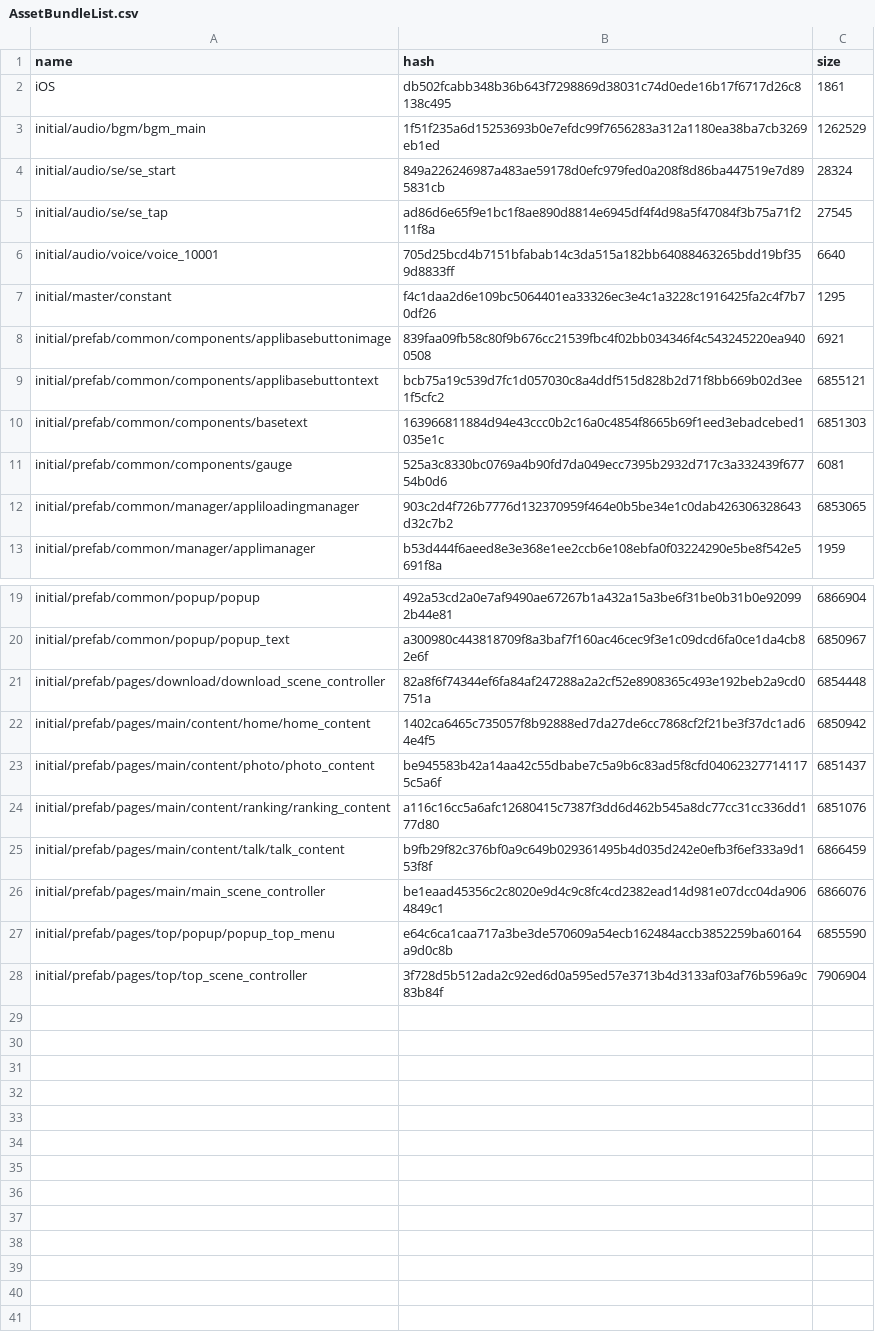
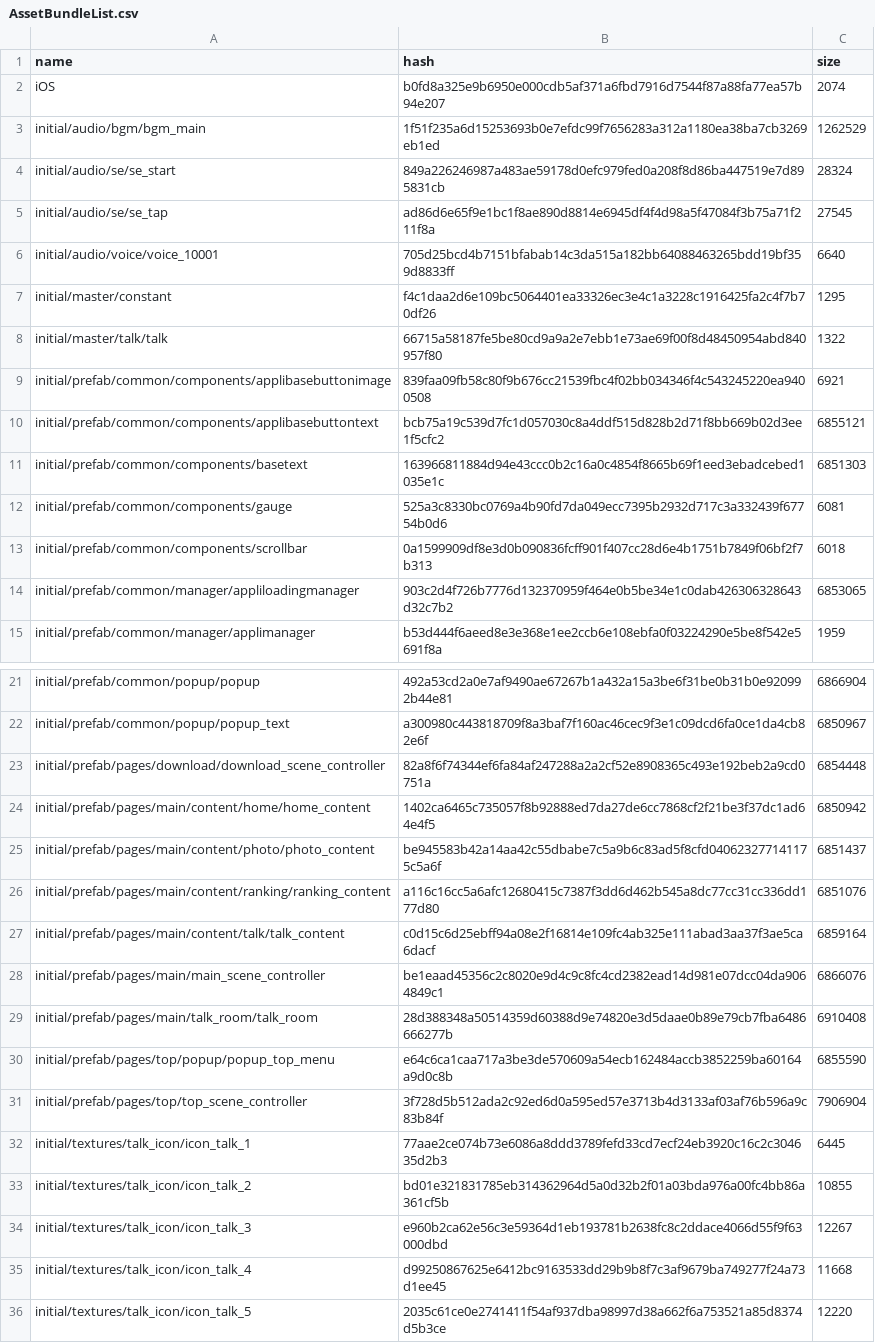
Before and after one commit to onederappli/GL_AB_iOS, a CSV file: 100/AssetBundleList.csv, drawn as a sheet; only a part is shown, gaps mark what is left out.

Commit message:
AssetBundle更新

```diff
--- a/100/AssetBundleList.csv
+++ b/100/AssetBundleList.csv
@@ -1,3 +1,3 @@
 name,hash,size
-iOS,db502fcabb348b36b643f7298869d38031c74d0ede16b17f6717d26c8138c495,1861
+iOS,b0fd8a325e9b6950e000cdb5af371a6fbd7916d7544f87a88fa77ea57b94e207,2074
 initial/audio/bgm/bgm_main,1f51f235a6d15253693b0e7efdc99f7656283a312a1180ea38ba7cb3269eb1ed,1262529
@@ -7,2 +7,3 @@ initial/audio/voice/voice_10001,705d25bcd4b7151bfabab14c3da515a182bb64088463265b
 initial/master/constant,f4c1daa2d6e109bc5064401ea33326ec3e4c1a3228c1916425fa2c4f7b70df26,1295
+initial/master/talk/talk,66715a58187fe5be80cd9a9a2e7ebb1e73ae69f00f8d48450954abd840957f80,1322
 initial/prefab/common/components/applibasebuttonimage,839faa09fb58c80f9b676cc21539fbc4f02bb034346f4c543245220ea9400508,6921
@@ -11,2 +12,3 @@ initial/prefab/common/components/basetext,163966811884d94e43ccc0b2c16a0c4854f866
 initial/prefab/common/components/gauge,525a3c8330bc0769a4b90fd7da049ecc7395b2932d717c3a332439f67754b0d6,6081
+initial/prefab/common/components/scrollbar,0a1599909df8e3d0b090836fcff901f407cc28d6e4b1751b7849f06bf2f7b313,6018
 initial/prefab/common/manager/appliloadingmanager,903c2d4f726b7776d132370959f464e0b5be34e1c0dab426306328643d32c7b2,6853065
@@ -24,5 +26,11 @@ initial/prefab/pages/main/content/photo/photo_content,be945583b42a14aa42c55dbabe
 initial/prefab/pages/main/content/ranking/ranking_content,a116c16cc5a6afc12680415c7387f3dd6d462b545a8dc77cc31cc336dd177d80,6851076
-initial/prefab/pages/main/content/talk/talk_content,b9fb29f82c376bf0a9c649b029361495b4d035d242e0efb3f6ef333a9d153f8f,6866459
+initial/prefab/pages/main/content/talk/talk_content,c0d15c6d25ebff94a08e2f16814e109fc4ab325e111abad3aa37f3ae5ca6dacf,6859164
 initial/prefab/pages/main/main_scene_controller,be1eaad45356c2c8020e9d4c9c8fc4cd2382ead14d981e07dcc04da9064849c1,6866076
+initial/prefab/pages/main/talk_room/talk_room,28d388348a50514359d60388d9e74820e3d5daae0b89e79cb7fba6486666277b,6910408
 initial/prefab/pages/top/popup/popup_top_menu,e64c6ca1caa717a3be3de570609a54ecb162484accb3852259ba60164a9d0c8b,6855590
 initial/prefab/pages/top/top_scene_controller,3f728d5b512ada2c92ed6d0a595ed57e3713b4d3133af03af76b596a9c83b84f,7906904
+initial/textures/talk_icon/icon_talk_1,77aae2ce074b73e6086a8ddd3789fefd33cd7ecf24eb3920c16c2c304635d2b3,6445
+initial/textures/talk_icon/icon_talk_2,bd01e321831785eb314362964d5a0d32b2f01a03bda976a00fc4bb86a361cf5b,10855
+initial/textures/talk_icon/icon_talk_3,e960b2ca62e56c3e59364d1eb193781b2638fc8c2ddace4066d55f9f63000dbd,12267
+initial/textures/talk_icon/icon_talk_4,d99250867625e6412bc9163533dd29b9b8f7c3af9679ba749277f24a73d1ee45,11668
+initial/textures/talk_icon/icon_talk_5,2035c61ce0e2741411f54af937dba98997d38a662f6a753521a85d8374d5b3ce,12220
```
Also changed, not shown: 10 other files.
